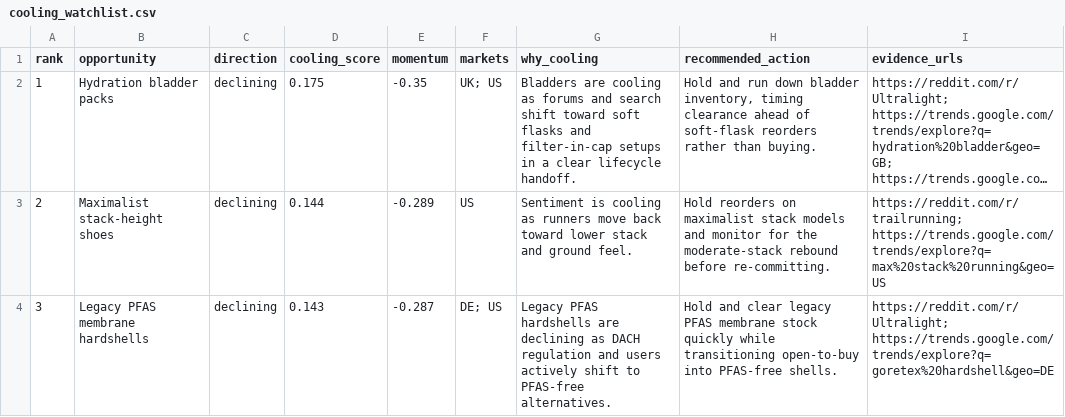
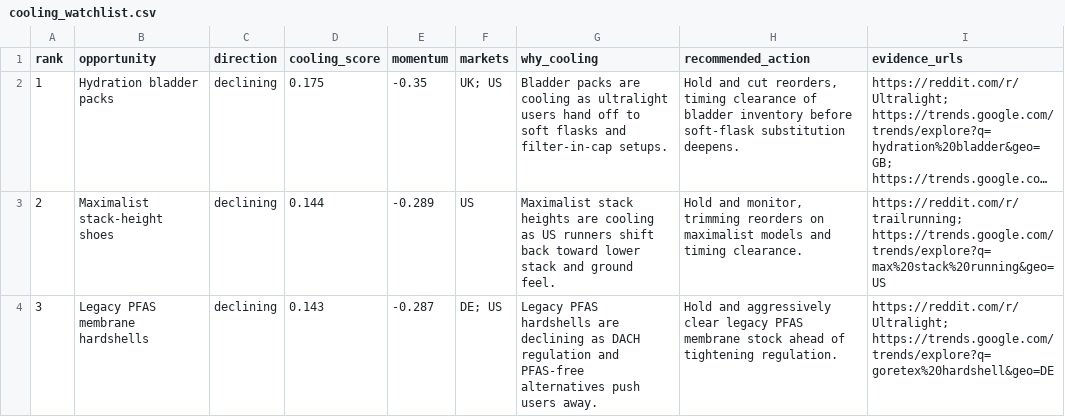
Before and after one commit to katya-panchenko/em-dash, a CSV file: outputs/swiss_outdoor/cooling_watchlist.csv, drawn as a sheet; long unchanged cells end in …; the diff names each change by its address in the sheet, - before the commit and + after, or states it on an @@ line.

```diff
--- a/outputs/swiss_outdoor/cooling_watchlist.csv
+++ b/outputs/swiss_outdoor/cooling_watchlist.csv
-G2 (why_cooling): Bladders are cooling as forums and search shift toward soft flasks and filter-in-cap setups in a clear lifecycle handoff.
+G2 (why_cooling): Bladder packs are cooling as ultralight users hand off to soft flasks and filter-in-cap setups.
-H2 (recommended_action): Hold and run down bladder inventory, timing clearance ahead of soft-flask reorders rather than buying.
+H2 (recommended_action): Hold and cut reorders, timing clearance of bladder inventory before soft-flask substitution deepens.
-G3 (why_cooling): Sentiment is cooling as runners move back toward…
+G3 (why_cooling): Maximalist stack heights are cooling as US runners shift back toward…
-H3 (recommended_action): Hold reorders on maximalist stack models and monitor for the moderate-stack rebound before re-committing.
+H3 (recommended_action): Hold and monitor, trimming reorders on maximalist models and timing clearance.
-G4 (why_cooling): …regulation and users actively shift to PFAS-free alternatives.
+G4 (why_cooling): …regulation and PFAS-free alternatives push users away.
-H4 (recommended_action): Hold and clear legacy PFAS membrane stock quickly while transitioning open-to-buy into PFAS-free shells.
+H4 (recommended_action): Hold and aggressively clear legacy PFAS membrane stock ahead of tightening regulation.
```
Also changed, not shown: outputs/swiss_outdoor/recommendations.csv, 4 other files.
